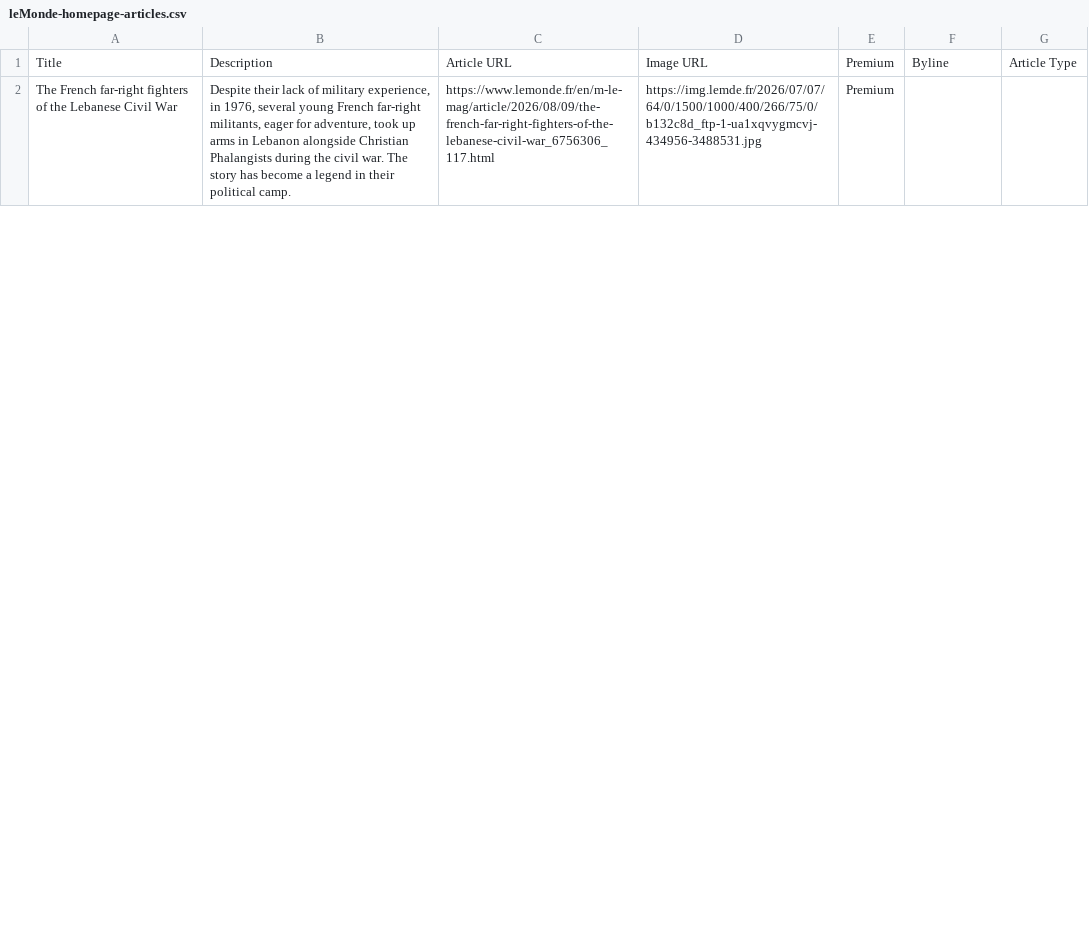
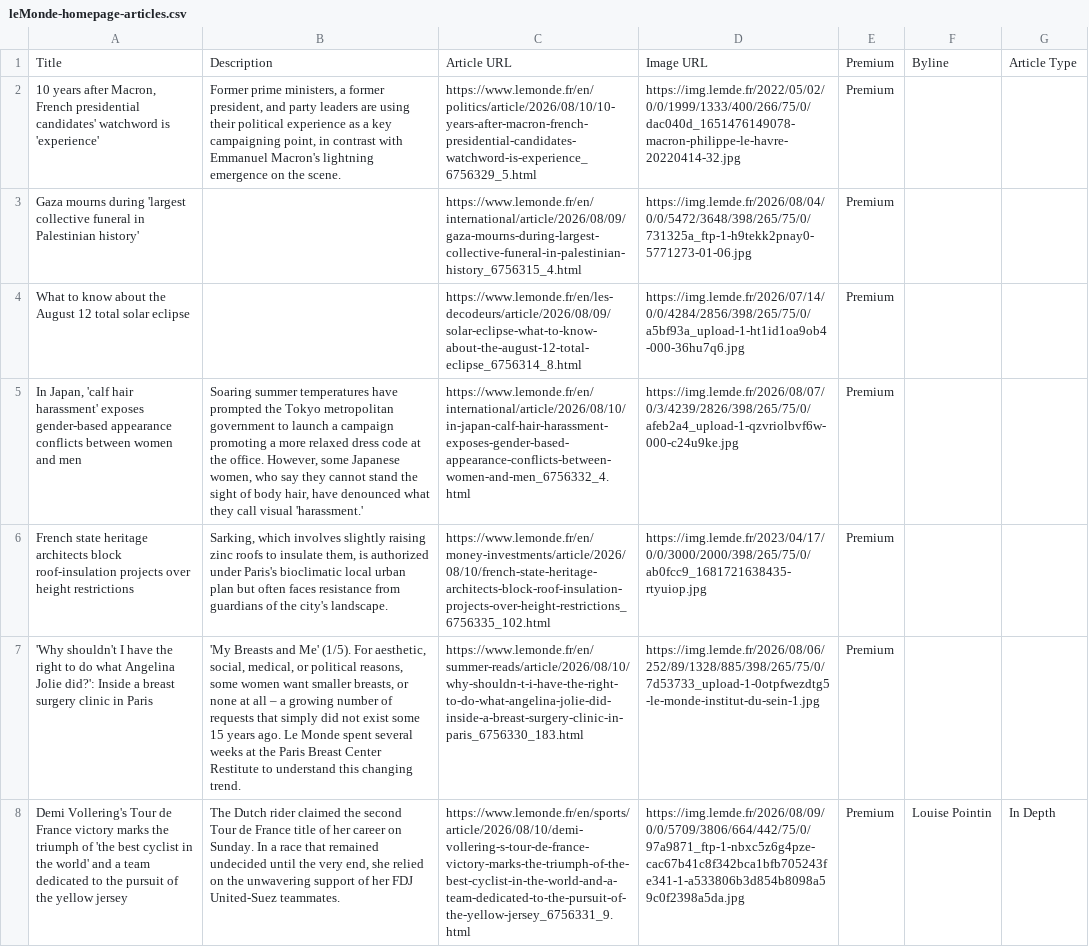
Before and after one commit to vnn8248/homework-07, a CSV file: leMonde-homepage-articles.csv, drawn as a sheet; only a part is shown; addresses are those after the commit; the diff covers the shown part only; the diff names each change by its address in the sheet, - before the commit and + after, or states it on an @@ line.

```diff
--- a/leMonde-homepage-articles.csv
+++ b/leMonde-homepage-articles.csv
+row 2: 10 years after Macron, French presidential candidates' watchword is 'experience' | Former prime ministers, a former president, and party leaders are using their political experience as a key campaigning point, in contrast with Emmanuel Macron's lightning emergence on the scene. | https://www.lemonde.fr/en/politics/article/2026/08/10/10-years-after-macron-french-presidential-candidates-watchword-is-experience_6756329_5.html | https://img.lemde.fr/2022/05/02/0/0/1999/1333/400/266/75/0/dac040d_1651476149078-macron-philippe-le-havre-20220414-32.jpg | Premium
+row 3: Gaza mourns during 'largest collective funeral in Palestinian history' |  | https://www.lemonde.fr/en/international/article/2026/08/09/gaza-mourns-during-largest-collective-funeral-in-palestinian-history_6756315_4.html | https://img.lemde.fr/2026/08/04/0/0/5472/3648/398/265/75/0/731325a_ftp-1-h9tekk2pnay0-5771273-01-06.jpg | Premium
+row 4: What to know about the August 12 total solar eclipse |  | https://www.lemonde.fr/en/les-decodeurs/article/2026/08/09/solar-eclipse-what-to-know-about-the-august-12-total-eclipse_6756314_8.html | https://img.lemde.fr/2026/07/14/0/0/4284/2856/398/265/75/0/a5bf93a_upload-1-ht1id1oa9ob4-000-36hu7q6.jpg | Premium
+row 5: In Japan, 'calf hair harassment' exposes gender-based appearance conflicts between women and men | Soaring summer temperatures have prompted the Tokyo metropolitan government to launch a campaign promoting a more relaxed dress code at the office. However, some Japanese women, who say they cannot stand the sight of body hair, have denounced what they call visual 'harassment.' | https://www.lemonde.fr/en/international/article/2026/08/10/in-japan-calf-hair-harassment-exposes-gender-based-appearance-conflicts-between-women-and-men_6756332_4.html | https://img.lemde.fr/2026/08/07/0/3/4239/2826/398/265/75/0/afeb2a4_upload-1-qzvriolbvf6w-000-c24u9ke.jpg | Premium
-A6: The French far-right fighters of the Lebanese Civil War
+A6: French state heritage architects block roof-insulation projects over height restrictions
-B6: Despite their lack of military experience, in 1976, several young French far-right militants, eager for adventure, took up arms in Lebanon alongside Christian Phalangists during the civil war. The story has become a legend in their political camp.
+B6: Sarking, which involves slightly raising zinc roofs to insulate them, is authorized under Paris's bioclimatic local urban plan but often faces resistance from guardians of the city's landscape.
-C6: https://www.lemonde.fr/en/m-le-mag/article/2026/08/09/the-french-far-right-fighters-of-the-lebanese-civil-war_6756306_117.html
+C6: https://www.lemonde.fr/en/money-investments/article/2026/08/10/french-state-heritage-architects-block-roof-insulation-projects-over-height-restrictions_6756335_102.html
-D6: https://img.lemde.fr/2026/07/07/64/0/1500/1000/400/266/75/0/b132c8d_ftp-1-ua1xqvygmcvj-434956-3488531.jpg
+D6: https://img.lemde.fr/2023/04/17/0/0/3000/2000/398/265/75/0/ab0fcc9_1681721638435-rtyuiop.jpg
+row 7: 'Why shouldn't I have the right to do what Angelina Jolie did?': Inside a breast surgery clinic in Paris | 'My Breasts and Me' (1/5). For aesthetic, social, medical, or political reasons, some women want smaller breasts, or none at all – a growing number of requests that simply did not exist some 15 years ago. Le Monde spent several weeks at the Paris Breast Center Restitute to understand this changing trend. | https://www.lemonde.fr/en/summer-reads/article/2026/08/10/why-shouldn-t-i-have-the-right-to-do-what-angelina-jolie-did-inside-a-breast-surgery-clinic-in-paris_6756330_183.html | https://img.lemde.fr/2026/08/06/252/89/1328/885/398/265/75/0/7d53733_upload-1-0otpfwezdtg5-le-monde-institut-du-sein-1.jpg | Premium
+row 8: Demi Vollering's Tour de France victory marks the triumph of 'the best cyclist in the world' and a team dedicated to the pursuit of the yellow jersey | The Dutch rider claimed the second Tour de France title of her career on Sunday. In a race that remained undecided until the very end, she relied on the unwavering support of her FDJ United-Suez teammates. | https://www.lemonde.fr/en/sports/article/2026/08/10/demi-vollering-s-tour-de-france-victory-marks-the-triumph-of-the-best-cyclist-in-the-world-and-a-team-dedicated-to-the-pursuit-of-the-yellow-jersey_6756331_9.html | https://img.lemde.fr/2026/08/09/0/0/5709/3806/664/442/75/0/97a9871_ftp-1-nbxc5z6g4pze-cac67b41c8f342bca1bfb705243fe341-1-a533806b3d854b8098a59c0f2398a5da.jpg | Premium | Louise Pointin | In Depth
```
Also changed, not shown: 12 added rows, 18 removed rows and 8 edited cells elsewhere in this file.
